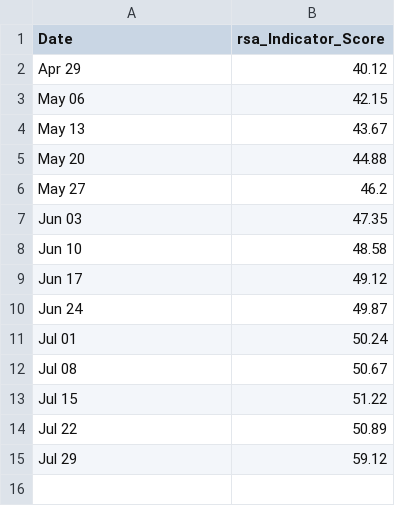
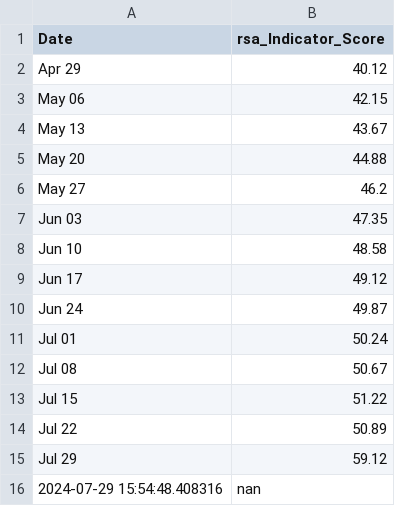
Before and after one commit to dilaracankaya/AI_Risk_Index, a CSV file: historical_data/hist_rsa.csv, drawn as a sheet.

```diff
--- a/historical_data/hist_rsa.csv
+++ b/historical_data/hist_rsa.csv
@@ -15 +15,2 @@ Jul 22,50.89
 Jul 29,59.12
+2024-07-29 15:54:48.408316,nan
```
Also changed, not shown: historical_data/hist_invsaf.csv, historical_data/hist_psa.csv, 2 other files.
